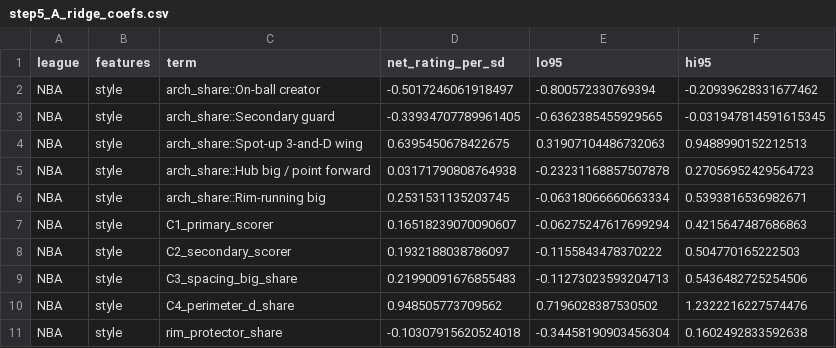
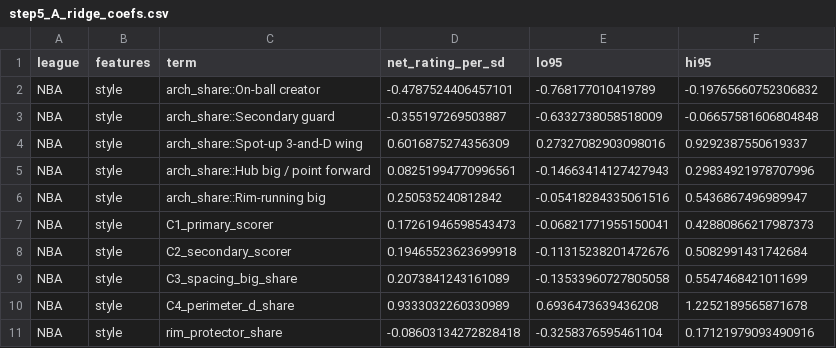
Before and after one commit to aglchan26-ux/NBA_WNBA_Champions_Analysis, a CSV file: results/step5_A_ridge_coefs.csv, drawn as a sheet; only a part is shown; the diff covers the shown part only.

```diff
--- a/results/step5_A_ridge_coefs.csv
+++ b/results/step5_A_ridge_coefs.csv
@@ -1,11 +1,11 @@
 league,features,term,net_rating_per_sd,lo95,hi95
-NBA,style,arch_share::On-ball creator,-0.5017246061918497,-0.800572330769394,-0.20939628331677462
-NBA,style,arch_share::Secondary guard,-0.33934707789961405,-0.6362385455929565,-0.031947814591615345
-NBA,style,arch_share::Spot-up 3-and-D wing,0.6395450678422675,0.31907104486732063,0.9488990152212513
-NBA,style,arch_share::Hub big / point forward,0.03171790808764938,-0.23231168857507878,0.27056952429564723
-NBA,style,arch_share::Rim-running big,0.2531531135203745,-0.06318066660663334,0.5393816536982671
-NBA,style,C1_primary_scorer,0.16518239070090607,-0.06275247617699294,0.4215647487686863
-NBA,style,C2_secondary_scorer,0.1932188038786097,-0.1155843478370222,0.504770165222503
-NBA,style,C3_spacing_big_share,0.21990091676855483,-0.11273023593204713,0.5436482725254506
-NBA,style,C4_perimeter_d_share,0.948505773709562,0.7196028387530502,1.2322216227574476
-NBA,style,rim_protector_share,-0.10307915620524018,-0.34458190903456304,0.1602492833592638
+NBA,style,arch_share::On-ball creator,-0.4787524406457101,-0.768177010419789,-0.19765660752306832
+NBA,style,arch_share::Secondary guard,-0.355197269503887,-0.6332738058518009,-0.06657581606804848
+NBA,style,arch_share::Spot-up 3-and-D wing,0.6016875274356309,0.27327082903098016,0.9292387550619337
+NBA,style,arch_share::Hub big / point forward,0.08251994770996561,-0.14663414127427943,0.29834921978707996
+NBA,style,arch_share::Rim-running big,0.250535240812842,-0.05418284335061516,0.5436867496989947
+NBA,style,C1_primary_scorer,0.17261946598543473,-0.06821771955150041,0.42880866217987373
+NBA,style,C2_secondary_scorer,0.19465523623699918,-0.11315238201472676,0.5082991431742684
+NBA,style,C3_spacing_big_share,0.2073841243161089,-0.13533960727805058,0.5547468421011699
+NBA,style,C4_perimeter_d_share,0.9333032260330989,0.6936473639436208,1.2252189565871678
+NBA,style,rim_protector_share,-0.08603134272828418,-0.3258376595461104,0.17121979093490916
```
Also changed, not shown: 156 edited cells elsewhere in this file, results/step5_A_netrating_cv.csv, results/step5_A_shap_importance.csv, 3 other files.
